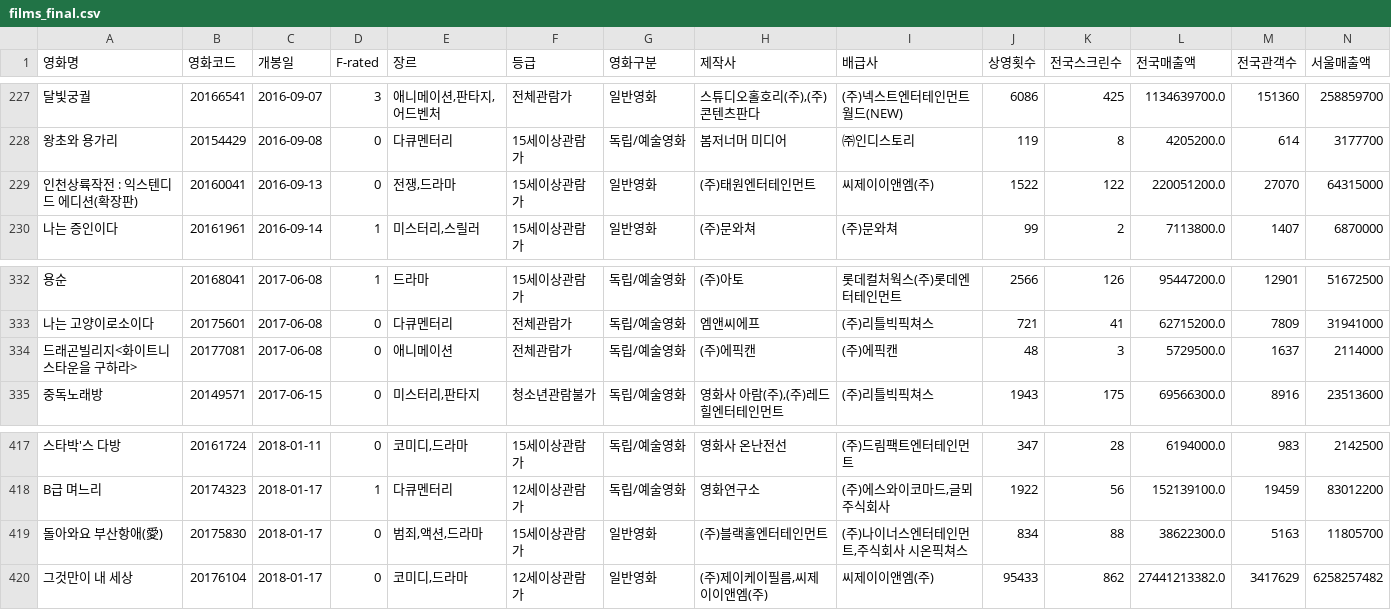
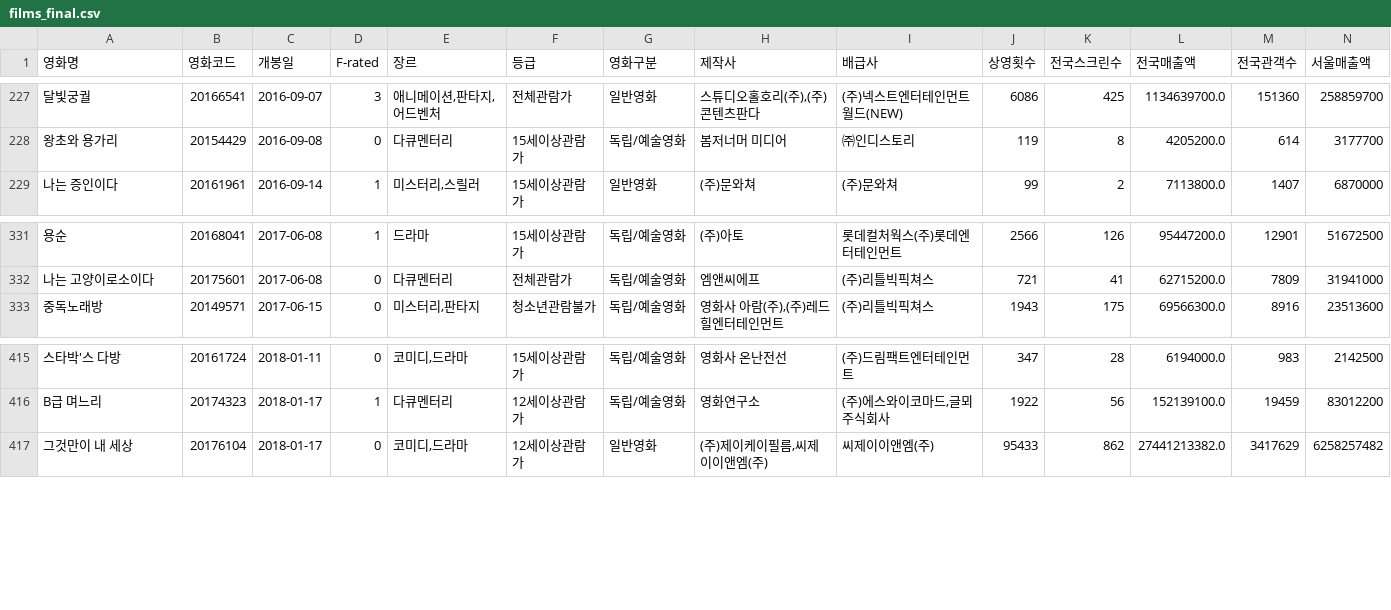
Before and after one commit to kim4pb/Female-led-Korean-Films, a CSV file: 01.Data_Collection/films_final.csv, drawn as a sheet; only a part is shown, gaps mark what is left out; rows hold the shown columns only; the diff names each change by its address in the sheet, - before the commit and + after, or states it on an @@ line.

Commit message:
최종 데이터셋: films_final.csv, screens_final.csv (총 662개 영화)

```diff
--- a/01.Data_Collection/films_final.csv
+++ b/01.Data_Collection/films_final.csv
-row 229: 인천상륙작전 : 익스텐디드 에디션(확장판) | 20160041 | 2016-09-13 | 0 | 전쟁,드라마 | 15세이상관람가 | 일반영화 | (주)태원엔터테인먼트 | 씨제이이앤엠(주) | 1522 | 122 | 220051200.0 | 27070 | 64315000
-row 334: 드래곤빌리지<화이트니스타운을 구하라> | 20177081 | 2017-06-08 | 0 | 애니메이션 | 전체관람가 | 독립/예술영화 | (주)에픽캔 | (주)에픽캔 | 48 | 3 | 5729500.0 | 1637 | 2114000
-row 419: 돌아와요 부산항애(愛) | 20175830 | 2018-01-17 | 0 | 범죄,액션,드라마 | 15세이상관람가 | 일반영화 | (주)블랙홀엔터테인먼트 | (주)나이너스엔터테인먼트,주식회사 시온픽쳐스 | 834 | 88 | 38622300.0 | 5163 | 11805700
```
Also changed, not shown: 01.Data_Collection/films_updated.csv, 8 other files.
